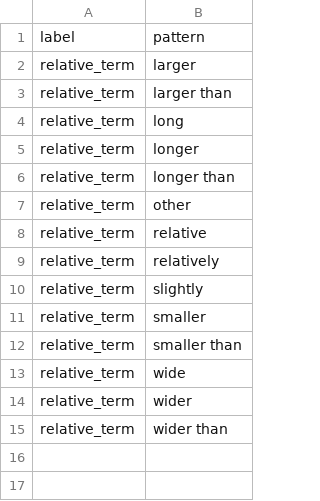
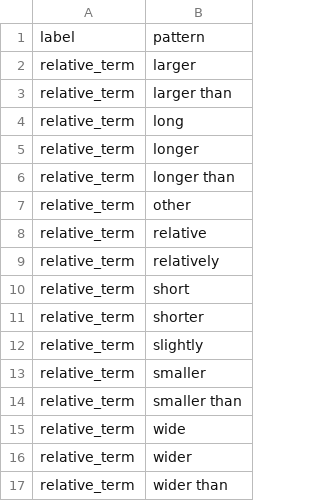
Before and after one commit to rafelafrance/AnopluraTraiter, a CSV file: anoplura/rules/terms/relative_terms.csv, drawn as a sheet; the diff names each change by its address in the sheet, - before the commit and + after, or states it on an @@ line.

```diff
--- a/anoplura/rules/terms/relative_terms.csv
+++ b/anoplura/rules/terms/relative_terms.csv
+row 10: relative_term | short
+row 11: relative_term | shorter
```
Also changed, not shown: anoplura/rules/terms/seta_terms.csv, 15 other files.
